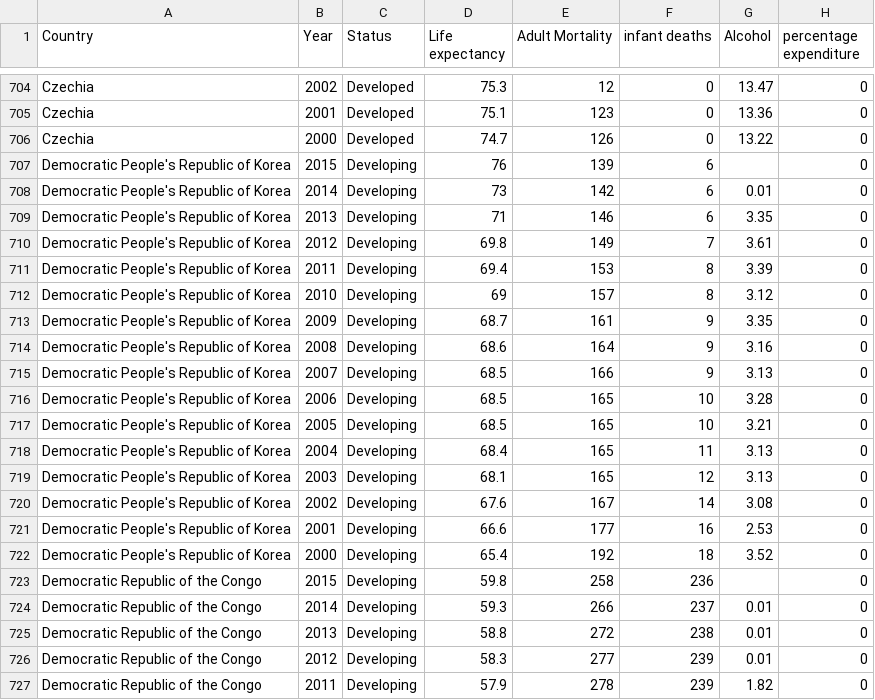
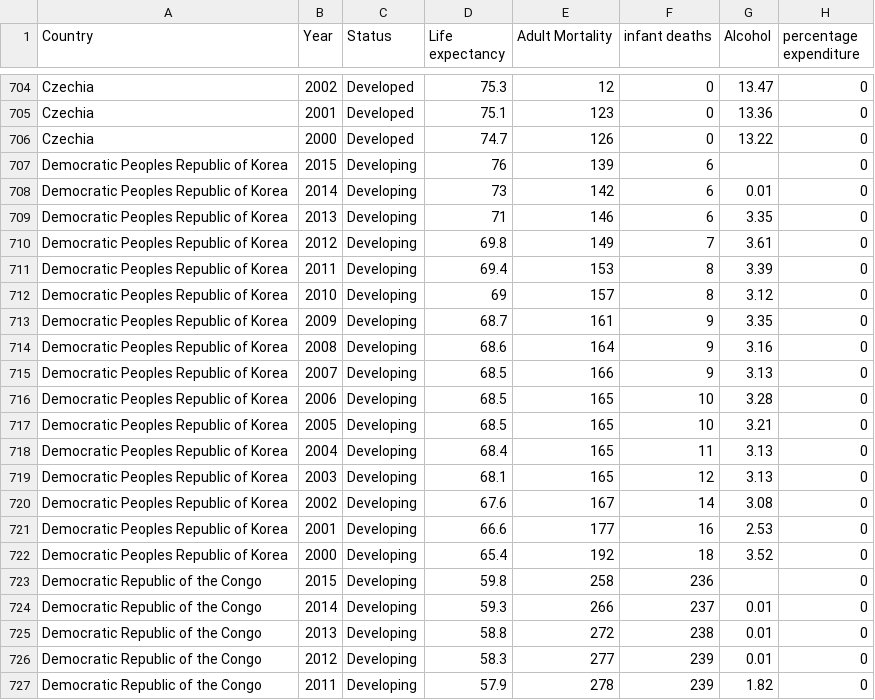
Before and after one commit to francisatoyebi/Predicting-Life-Expectancy---WHO, a CSV file: life-expectancy-who/Life Expectancy Data.csv, drawn as a sheet; only a part is shown, gaps mark what is left out; the diff names each change by its address in the sheet, - before the commit and + after, or states it on an @@ line.

Commit message:
Update Life Expectancy Data.csv

```diff
--- a/life-expectancy-who/Life Expectancy Data.csv
+++ b/life-expectancy-who/Life Expectancy Data.csv
-A707:A722 (Country): Democratic People's Republic of Korea
+A707:A722 (Country): Democratic Peoples Republic of Korea
```
